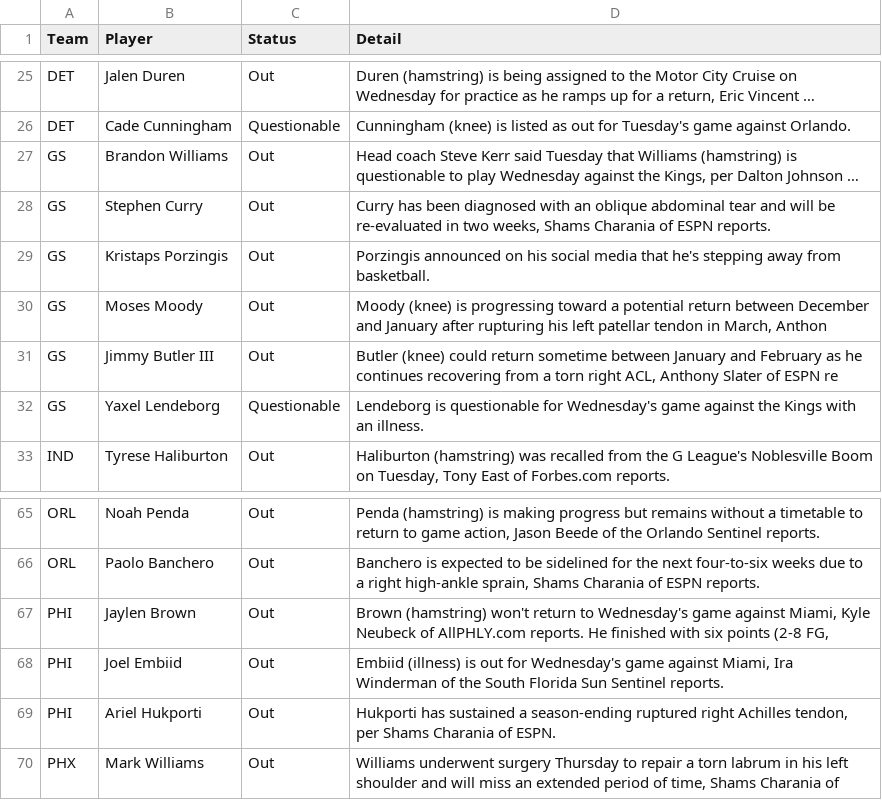
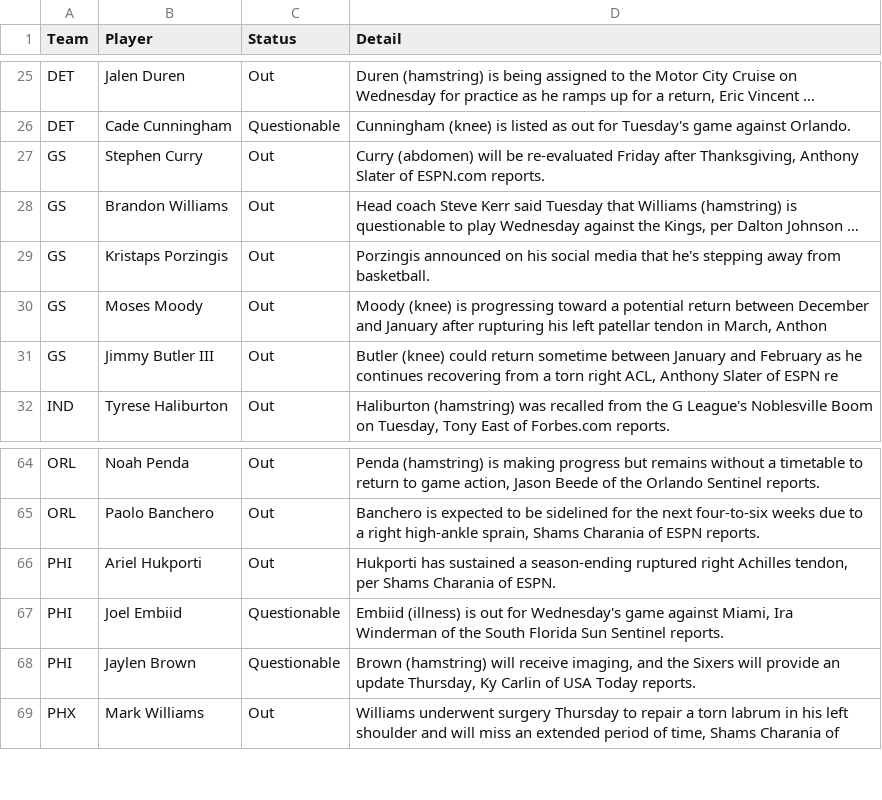
Before and after one commit to ECC370/stats, a CSV file: data/nba_injuries.csv, drawn as a sheet; only a part is shown, gaps mark what is left out; long unchanged cells end in …; removed rows and columns are numbered as before the commit, all else as after; the diff names each change by its address in the sheet, - before the commit and + after, or states it on an @@ line.

```diff
--- a/data/nba_injuries.csv
+++ b/data/nba_injuries.csv
+row 27: GS | Stephen Curry | Out | Curry (abdomen) will be re-evaluated Friday after Thanksgiving, Anthony Slater of ESPN.com reports.
-row 28: GS | Stephen Curry | Out | Curry has been diagnosed with an oblique abdominal tear and will be re-evaluated in two weeks, Shams Charania of ESPN reports.
-row 32: GS | Yaxel Lendeborg | Questionable | Lendeborg is questionable for Wednesday's game against the Kings with an illness.
-row 67: PHI | Jaylen Brown | Out | Brown (hamstring) won't return to Wednesday's game against Miami, Kyle Neubeck of AllPHLY.com reports. He finished with six points (2-8 FG,
-row 68: PHI | Joel Embiid | Out | Embiid (illness) is out for Wednesday's game against Miami, Ira Winderman of the South Florida Sun Sentinel reports.
+row 67: PHI | Joel Embiid | Questionable | Embiid (illness) is out for Wednesday's game against Miami, Ira Winderman of the South Florida Sun Sentinel reports.
+row 68: PHI | Jaylen Brown | Questionable | Brown (hamstring) will receive imaging, and the Sixers will provide an update Thursday, Ky Carlin of USA Today reports.
```
Also changed, not shown: data/nba_games.csv, data/nba_slate_1.csv, 8 other files.
